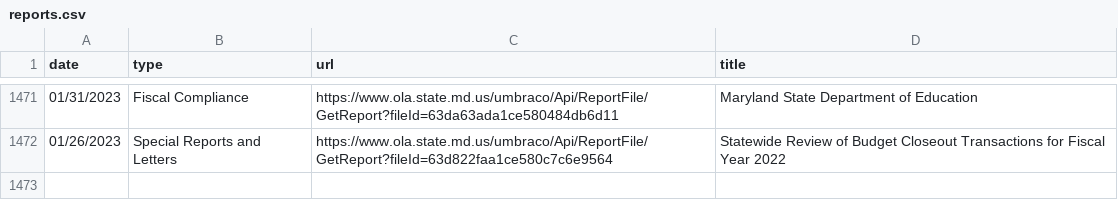
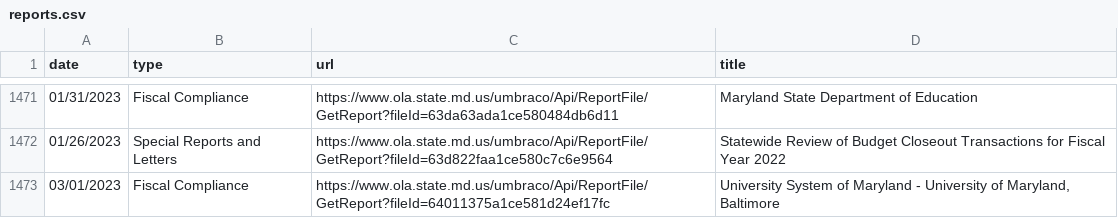
Before and after one commit to amandavhernan/first_web_scraper, a CSV file: reports.csv, drawn as a sheet; only a part is shown, gaps mark what is left out; the diff names each change by its address in the sheet, - before the commit and + after, or states it on an @@ line.

```diff
--- a/reports.csv
+++ b/reports.csv
+row 1473: 03/01/2023 | Fiscal Compliance | https://www.ola.state.md.us/umbraco/Api/ReportFile/GetReport?fileId=64011375a1ce581d24ef17fc | University System of Maryland - University of Maryland, Baltimore
```
